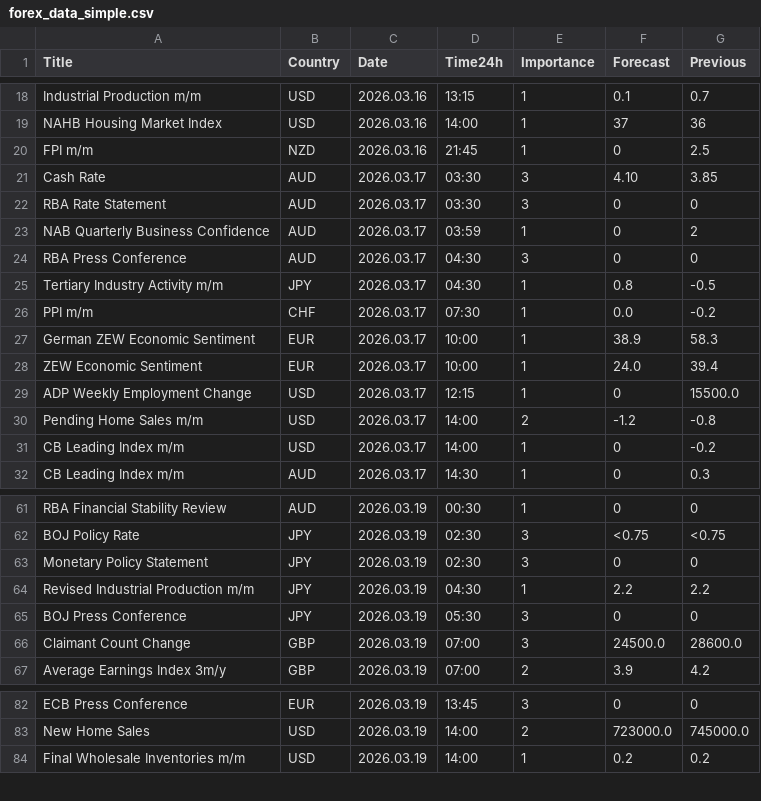
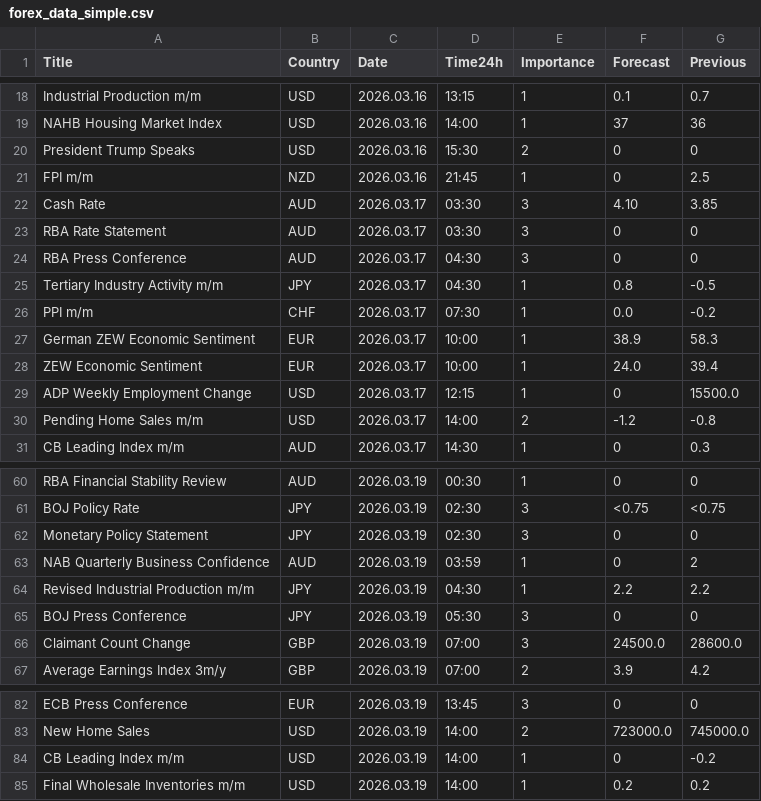
Before and after one commit to CryptoGamerDev/forex-calendar-data, a CSV file: forex_data_simple.csv, drawn as a sheet; only a part is shown, gaps mark what is left out.

```diff
--- a/forex_data_simple.csv
+++ b/forex_data_simple.csv
@@ -19,2 +19,3 @@ Industrial Production m/m,USD,2026.03.16,13:15,1,0.1,0.7
 NAHB Housing Market Index,USD,2026.03.16,14:00,1,37,36
+President Trump Speaks,USD,2026.03.16,15:30,2,0,0
 FPI m/m,NZD,2026.03.16,21:45,1,0,2.5
@@ -22,3 +23,2 @@ Cash Rate,AUD,2026.03.17,03:30,3,4.10,3.85
 RBA Rate Statement,AUD,2026.03.17,03:30,3,0,0
-NAB Quarterly Business Confidence,AUD,2026.03.17,03:59,1,0,2
 RBA Press Conference,AUD,2026.03.17,04:30,3,0,0
@@ -30,3 +30,2 @@ ADP Weekly Employment Change,USD,2026.03.17,12:15,1,0,15500.0
 Pending Home Sales m/m,USD,2026.03.17,14:00,2,-1.2,-0.8
-CB Leading Index m/m,USD,2026.03.17,14:00,1,0,-0.2
 CB Leading Index m/m,AUD,2026.03.17,14:30,1,0,0.3
@@ -63,2 +62,3 @@ BOJ Policy Rate,JPY,2026.03.19,02:30,3,<0.75,<0.75
 Monetary Policy Statement,JPY,2026.03.19,02:30,3,0,0
+NAB Quarterly Business Confidence,AUD,2026.03.19,03:59,1,0,2
 Revised Industrial Production m/m,JPY,2026.03.19,04:30,1,2.2,2.2
@@ -83,2 +83,3 @@ ECB Press Conference,EUR,2026.03.19,13:45,3,0,0
 New Home Sales,USD,2026.03.19,14:00,2,723000.0,745000.0
+CB Leading Index m/m,USD,2026.03.19,14:00,1,0,-0.2
 Final Wholesale Inventories m/m,USD,2026.03.19,14:00,1,0.2,0.2
```
Also changed, not shown: forex_data_raw.csv.
